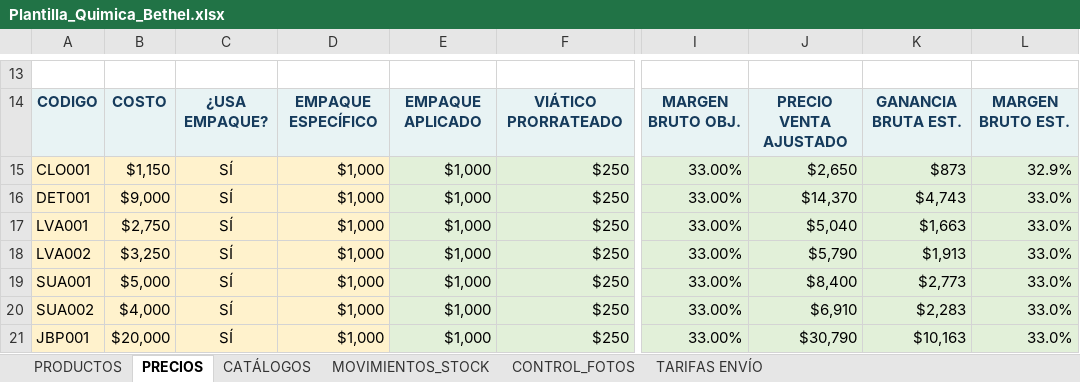
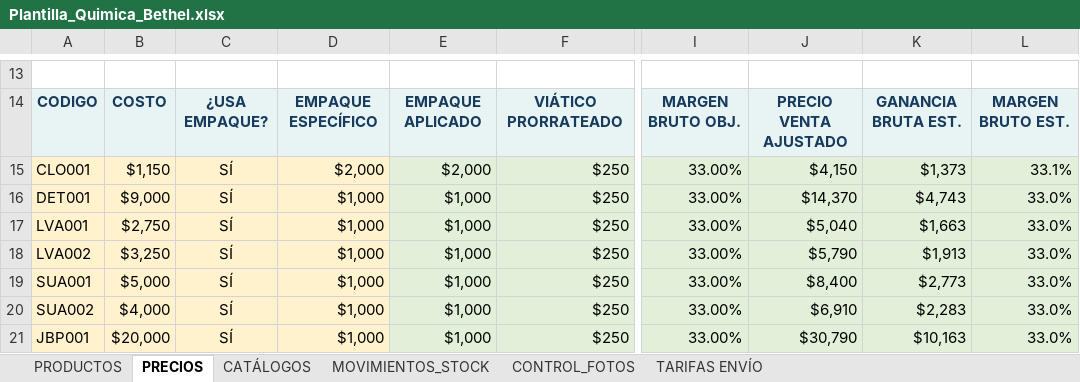
Before and after one commit to facundoguevara001/quimica-bethel, an Excel workbook: public/Plantilla_Quimica_Bethel.xlsx, sheet PRECIOS, drawn as a sheet; only a part is shown, gaps mark what is left out; values as stored, in another font and other column widths than the file's, no borders; table styles not drawn; the diff names each change by its address in the sheet, - before the commit and + after, or states it on an @@ line.

Commit message:
Actualizo precios

```diff
--- a/public/Plantilla_Quimica_Bethel.xlsx (sheet PRECIOS)
+++ b/public/Plantilla_Quimica_Bethel.xlsx (sheet PRECIOS)
-D15: $1,000
+D15: $2,000
-E15: $1,000
+E15: $2,000
-J15: $2,650
+J15: $4,150
-K15: $873
+K15: $1,373
-L15: 32.9%
+L15: 33.1%
```
Also changed, not shown: 1 other file.
